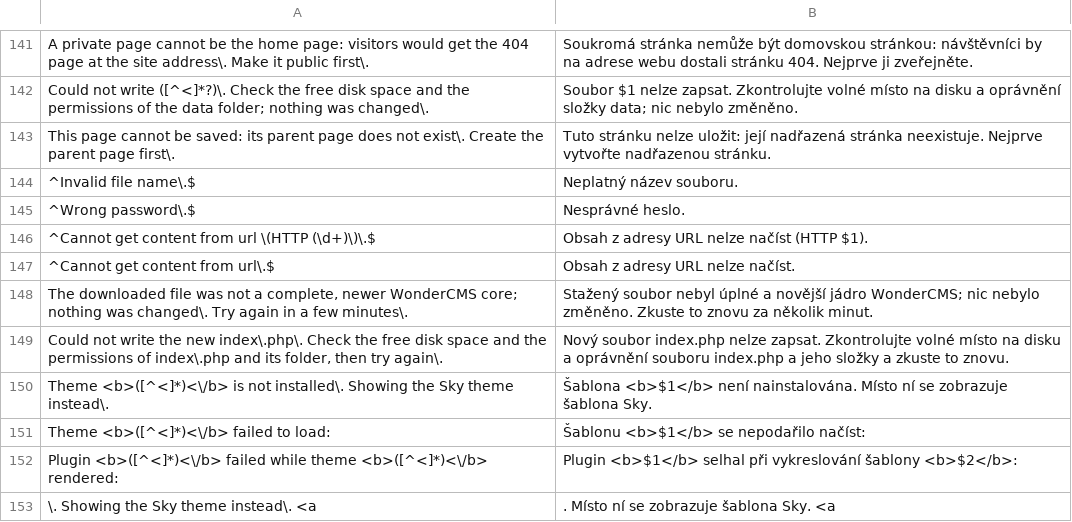
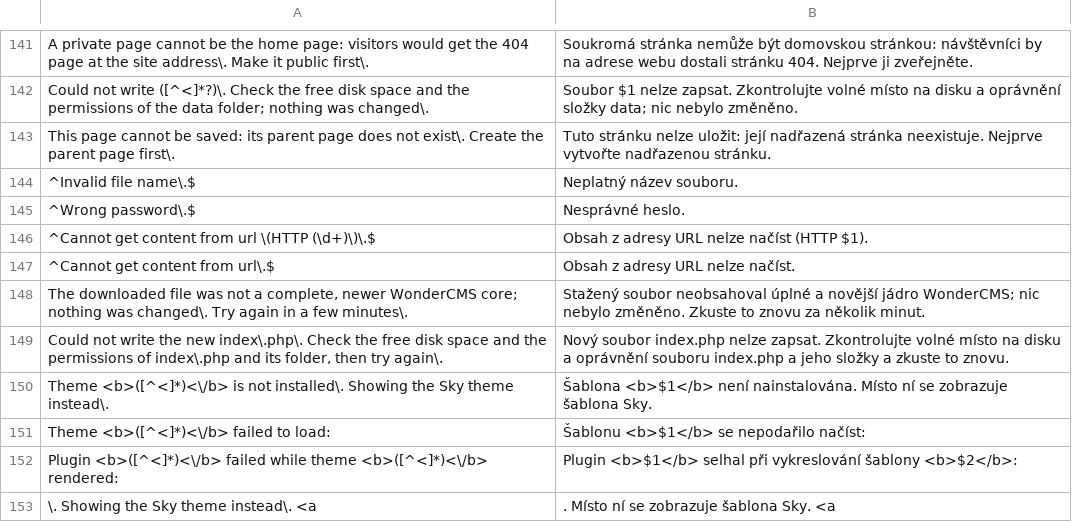
Before and after one commit to robiso/translation-czech, a CSV file: cz.csv, drawn as a sheet; only a part is shown, gaps mark what is left out; the diff names each change by its address in the sheet, - before the commit and + after, or states it on an @@ line.

Commit message:
translation-czech 3.2.6: review pass 2 corrections (1 rows); reviewed by a second model, native review still welcome
An independent second-model review of the 3.7.0 rows asked for 1 translation
cell to change. Only those cells change; every English pattern is
byte-identical, placeholders are kept, and no other row is touched.

- The downloaded file was not a complete, newer WonderCMS core; nothing was changed\. Try again in a few minutes\.
  Stažený soubor nebyl úplné a novější jádro WonderCMS; nic nebylo změněno. Zkuste to znovu za několik minut.
  -> Stažený soubor neobsahoval úplné a novější jádro WonderCMS; nic nebylo změněno. Zkuste to znovu za několik minut.

Version 3.2.5 -> 3.2.6.

Tested: parser on PHP 8.5 and 7.4; every changed row through the
plugin's settings and alert listeners on PHP 8.5 and 7.4; installed on
stock 3.7.0 and 3.1.4 cores (PHP 8.5 and 7.4), logged in, Settings
rendered with no PHP warning.

```diff
--- a/cz.csv
+++ b/cz.csv
-B148: Stažený soubor nebyl úplné a…
+B148: Stažený soubor neobsahoval úplné a…
```
Also changed, not shown: 1 other file.
